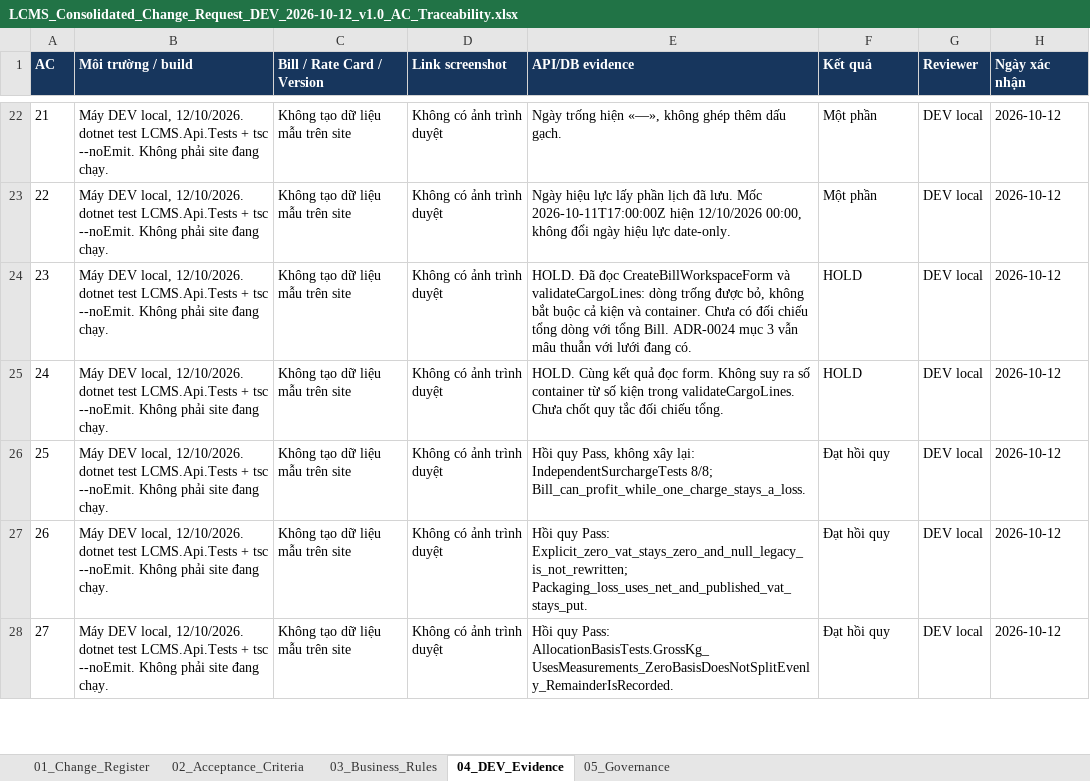
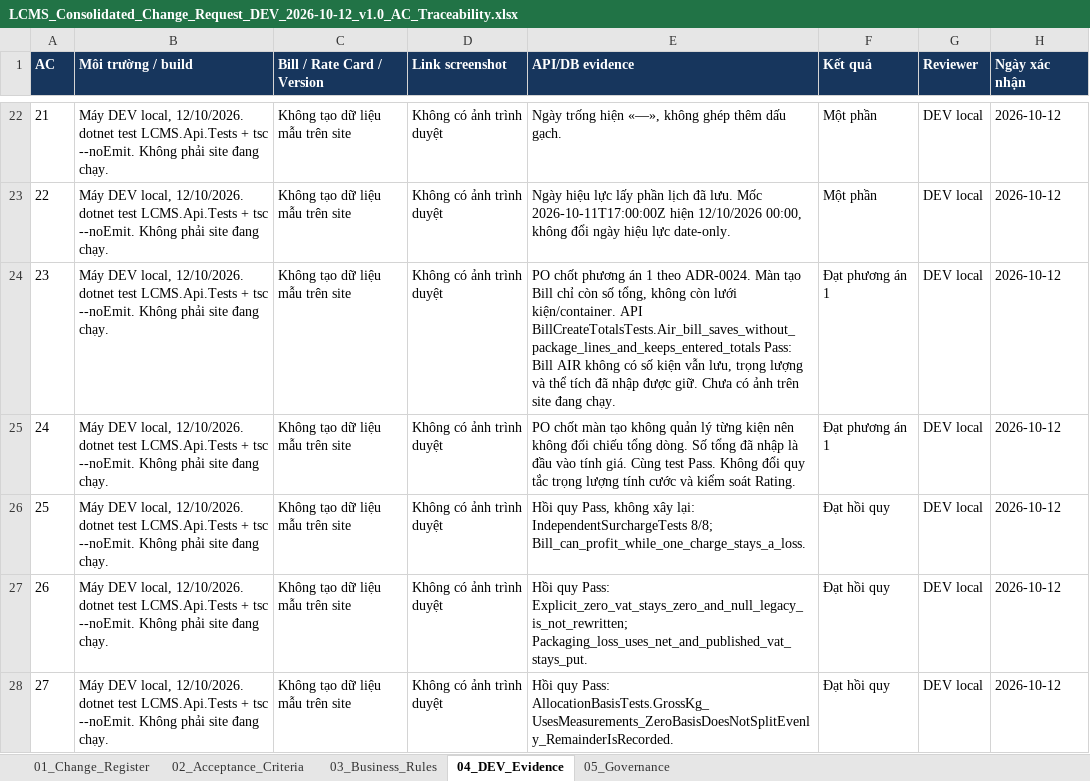
Before and after one commit to thanhquyen129/CMS, an Excel workbook: docs/po/12102026/LCMS_Consolidated_Change_Request_DEV_2026-10-12_v1.0_AC_Traceability.xlsx, sheet 04_DEV_Evidence, drawn as a sheet; only a part is shown, gaps mark what is left out; values as stored, in another font and other column widths than the file's, no borders; the diff names each change by its address in the sheet, - before the commit and + after, or states it on an @@ line.

```diff
--- a/docs/po/12102026/LCMS_Consolidated_Change_Request_DEV_2026-10-12_v1.0_AC_Traceability.xlsx (sheet 04_DEV_Evidence)
+++ b/docs/po/12102026/LCMS_Consolidated_Change_Request_DEV_2026-10-12_v1.0_AC_Traceability.xlsx (sheet 04_DEV_Evidence)
-E24 (API/DB evidence): HOLD. Đã đọc CreateBillWorkspaceForm và validateCargoLines: dòng trống được bỏ, không bắt buộc cả kiện và container. Chưa có đối chiếu tổng dòng với tổng Bill. ADR-0024 mục 3 vẫn mâu thuẫn với lưới đang có.
+E24 (API/DB evidence): PO chốt phương án 1 theo ADR-0024. Màn tạo Bill chỉ còn số tổng, không còn lưới kiện/container. API BillCreateTotalsTests.Air_bill_saves_without_package_lines_and_keeps_entered_totals Pass: Bill AIR không có số kiện vẫn lưu, trọng lượng và thể tích đã nhập được giữ. Chưa có ảnh trên site đang chạy.
-F24:F25 (Kết quả): HOLD
+F24:F25 (Kết quả): Đạt phương án 1
-E25 (API/DB evidence): HOLD. Cùng kết quả đọc form. Không suy ra số container từ số kiện trong validateCargoLines. Chưa chốt quy tắc đối chiếu tổng.
+E25 (API/DB evidence): PO chốt màn tạo không quản lý từng kiện nên không đối chiếu tổng dòng. Số tổng đã nhập là đầu vào tính giá. Cùng test Pass. Không đổi quy tắc trọng lượng tính cước và kiểm soát Rating.
```
Also changed, not shown: sheet 05_Governance, sheet 02_Acceptance_Criteria, 5 other files.
